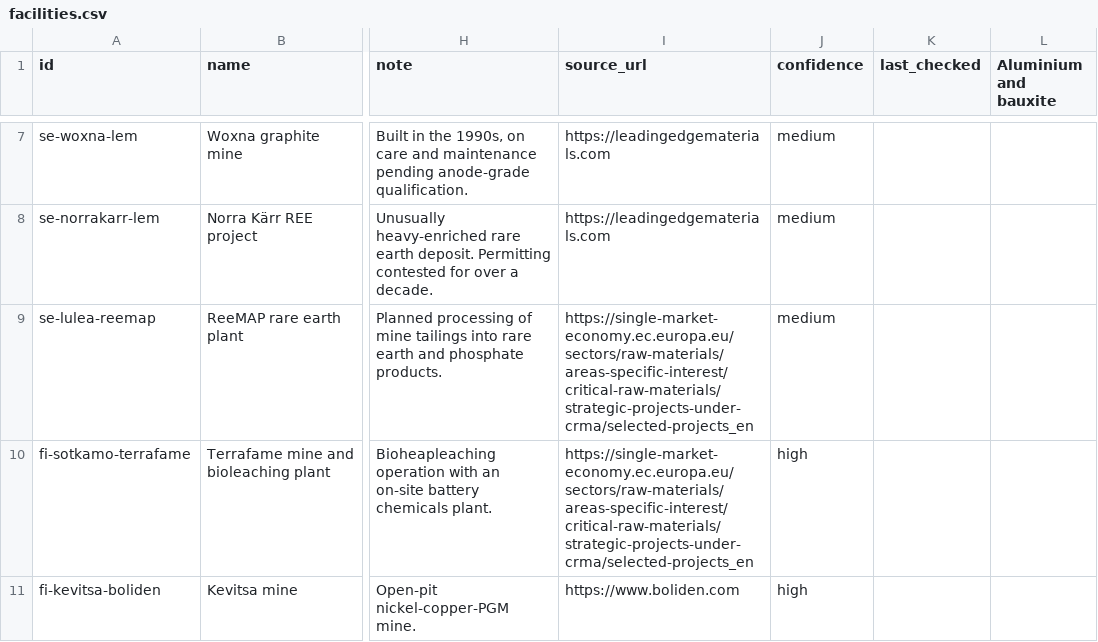
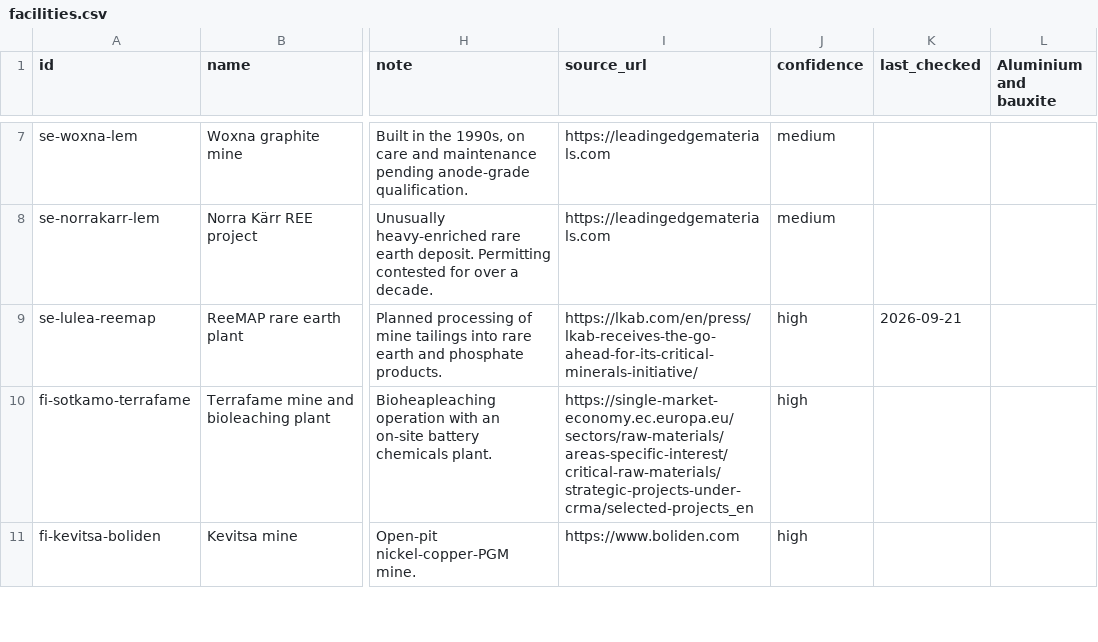
Before and after one commit to vincenzo-forlini/Critical-Raw-Materials-Atlas, a CSV file: data/facilities.csv, drawn as a sheet; only a part is shown, gaps mark what is left out; the diff names each change by its address in the sheet, - before the commit and + after, or states it on an @@ line.

```diff
--- a/data/facilities.csv
+++ b/data/facilities.csv
-I9 (source_url): https://single-market-economy.ec.europa.eu/sectors/raw-materials/areas-specific-interest/critical-raw-materials/strategic-projects-under-crma/selected-projects_en
+I9 (source_url): https://lkab.com/en/press/lkab-receives-the-go-ahead-for-its-critical-minerals-initiative/
-J9 (confidence): medium
+J9 (confidence): high
-K9 (last_checked): (empty)
+K9 (last_checked): 2026-09-21
```
Also changed, not shown: 5 other files.
